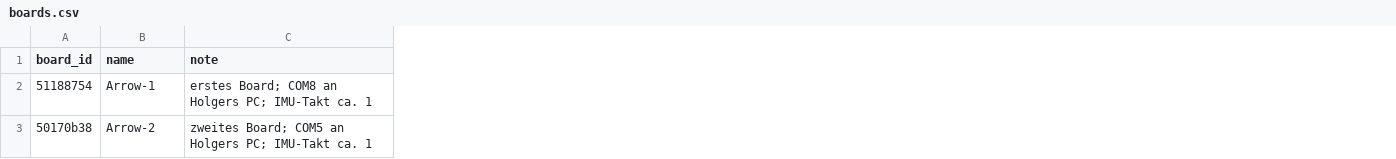
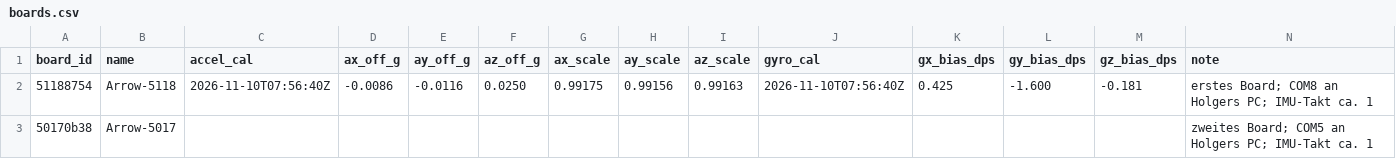
Before and after one commit to munich-ml/arrow-app, a CSV file: boards.csv, drawn as a sheet; only a part is shown; the diff names each change by its address in the sheet, - before the commit and + after, or states it on an @@ line.

```diff
--- a/boards.csv
+++ b/boards.csv
+column C (accel_cal), row 2: 2026-11-10T07:56:40Z
+column D (ax_off_g), row 2: -0.0086
+column E (ay_off_g), row 2: -0.0116
+column F (az_off_g), row 2: 0.0250
+column G (ax_scale), row 2: 0.99175
+column H (ay_scale), row 2: 0.99156
+column I (az_scale), row 2: 0.99163
+column J (gyro_cal), row 2: 2026-11-10T07:56:40Z
+column K (gx_bias_dps), row 2: 0.425
+column L (gy_bias_dps), row 2: -1.600
+column M (gz_bias_dps), row 2: -0.181
-B2 (name): Arrow-1
+B2 (name): Arrow-5118
-B3 (name): Arrow-2
+B3 (name): Arrow-5017
```
Also changed, not shown: 11 other files.
